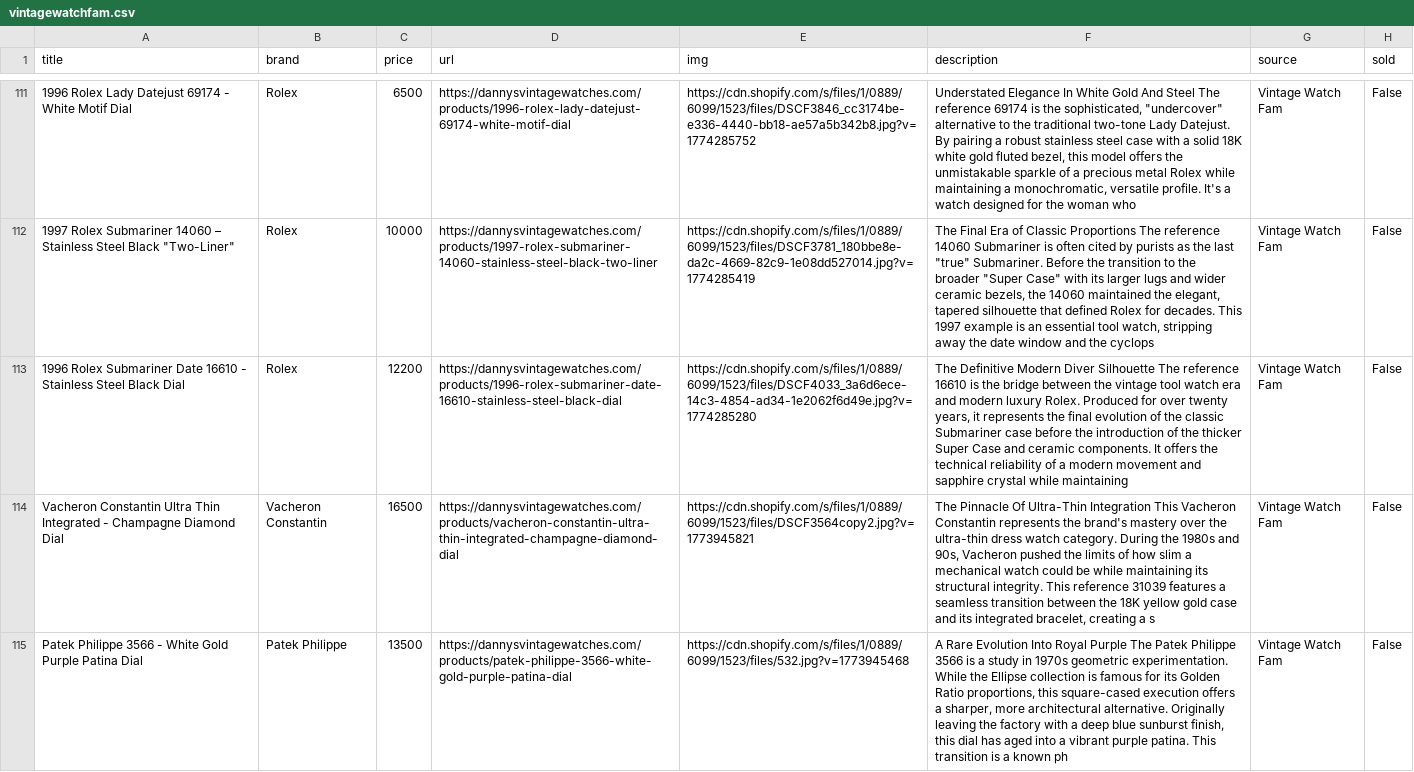
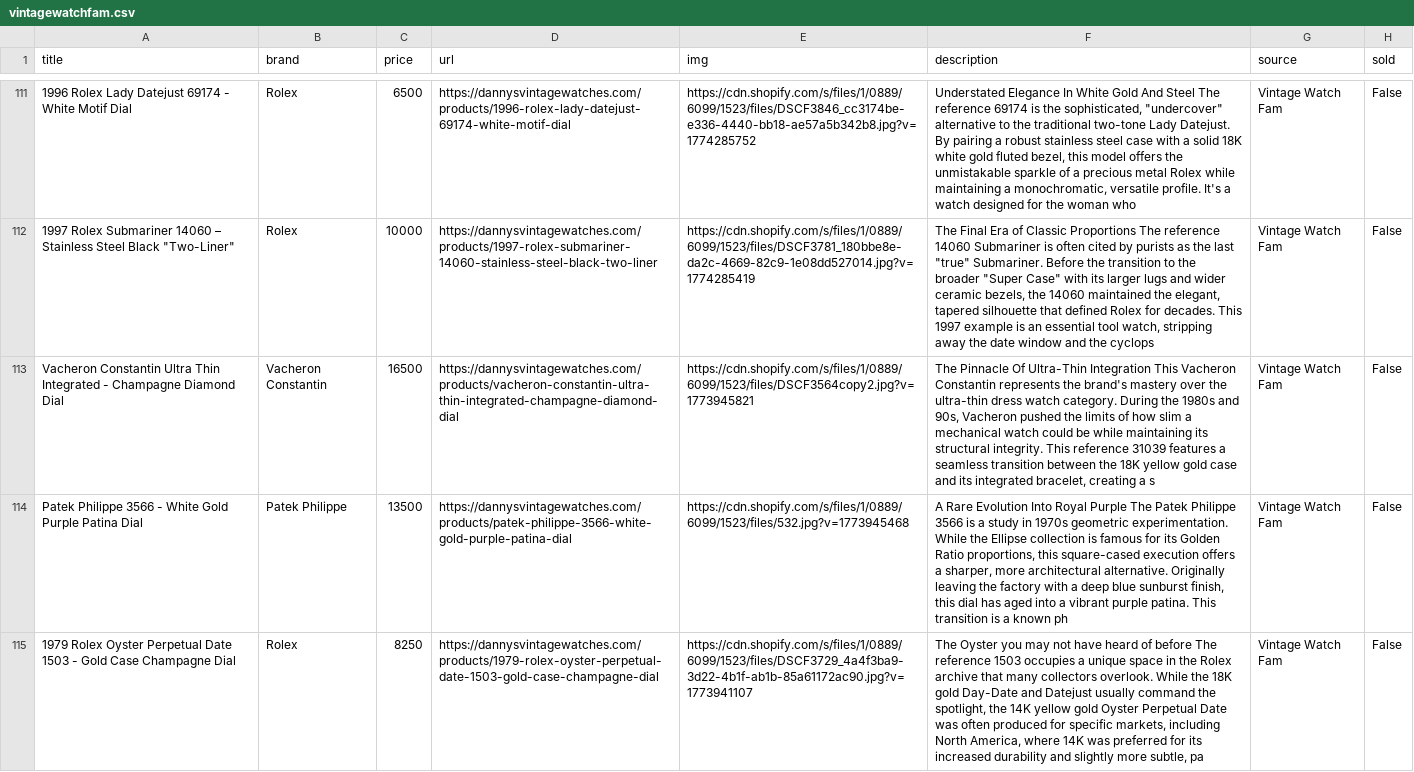
Before and after one commit to markatmutter-cloud/watchlist, a CSV file: data/vintagewatchfam.csv, drawn as a sheet; only a part is shown, gaps mark what is left out; the shorter side is filled out with more unchanged rows; the diff covers the shown part only; the diff names each change by its address in the sheet, - before the commit and + after, or states it on an @@ line.

```diff
--- a/data/vintagewatchfam.csv
+++ b/data/vintagewatchfam.csv
-row 113: 1996 Rolex Submariner Date 16610 - Stainless Steel Black Dial | Rolex | 12200 | https://dannysvintagewatches.com/products/1996-rolex-submariner-date-16610-stainless-steel-black-dial | https://cdn.shopify.com/s/files/1/0889/6099/1523/files/DSCF4033_3a6d6ece-14c3-4854-ad34-1e2062f6d49e.jpg?v=1774285280 | The Definitive Modern Diver Silhouette The reference 16610 is the bridge between the vintage tool watch era and modern luxury Rolex. Produced for over twenty years, it represents the final evolution of the classic Submariner case before the introduction of the thicker Super Case and ceramic components. It offers the technical reliability of a modern movement and sapphire crystal while maintaining | Vintage Watch Fam | False
```
Also changed, not shown: 1 removed row elsewhere in this file, data/bobswatches.csv, data/craftandtailored.csv, 8 other files.
